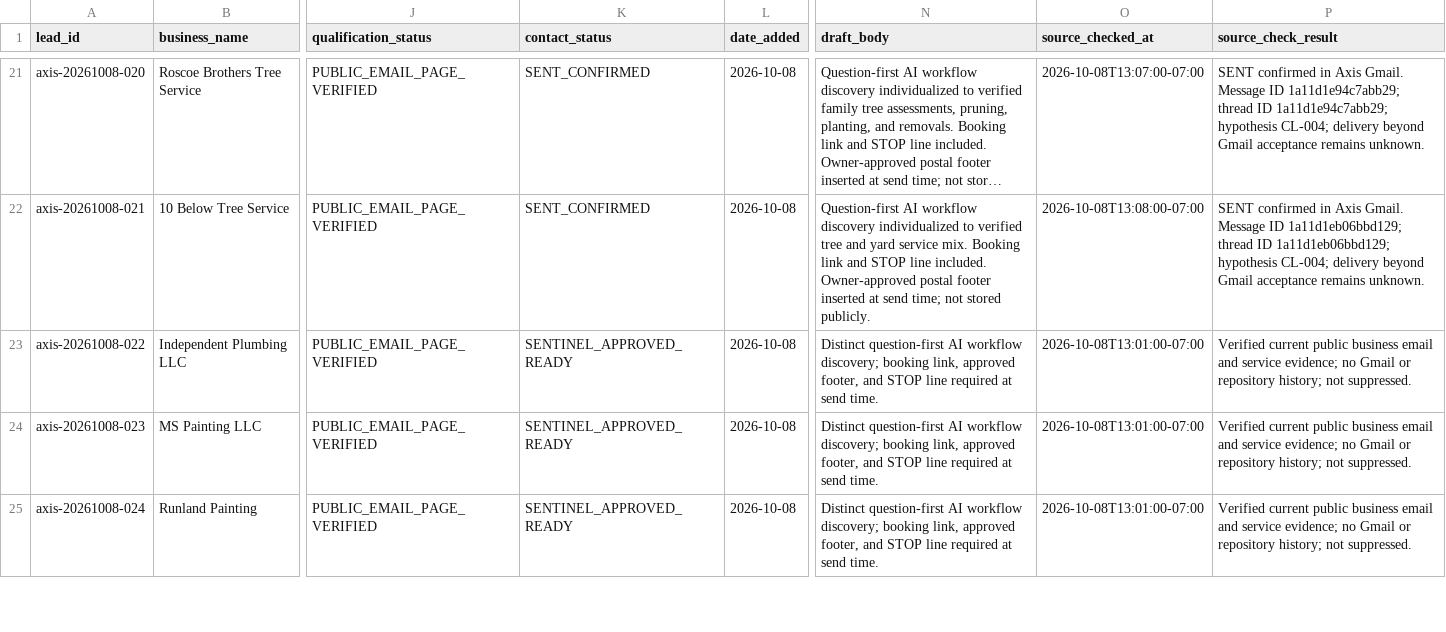
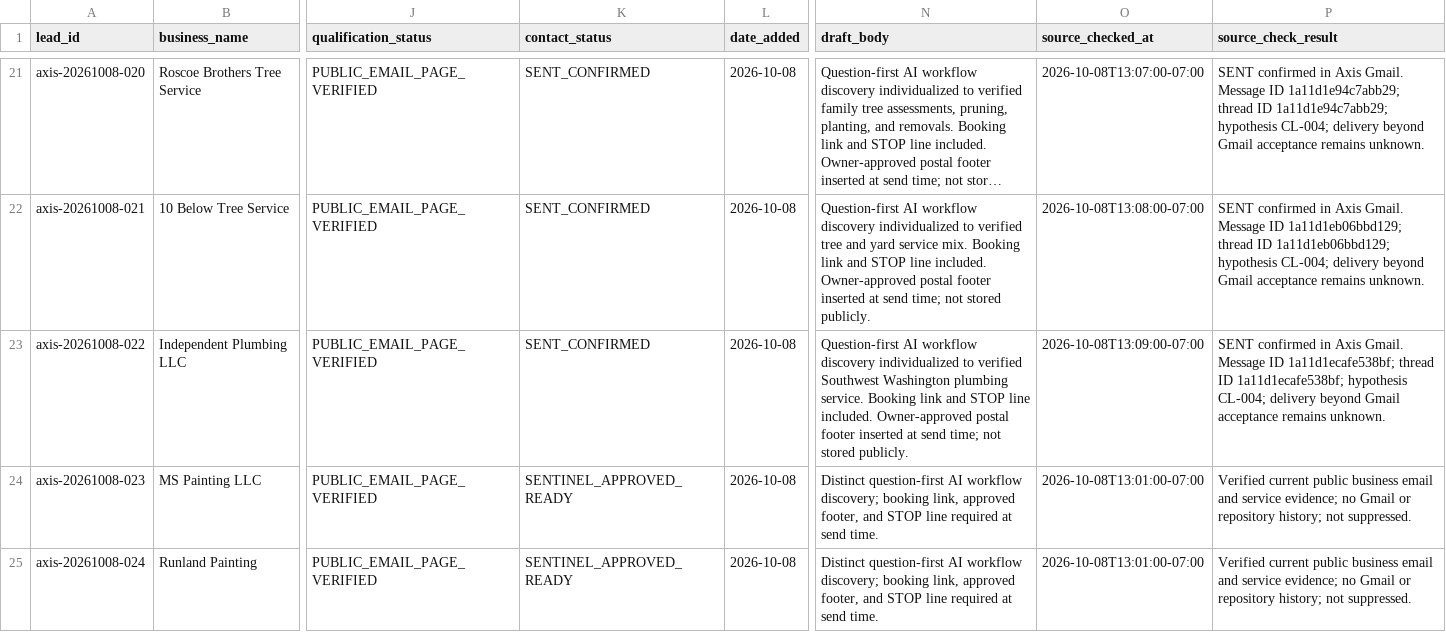
Before and after one commit to 1oldguyinaz-glitch/Master-Promt, a CSV file: axis-omni-commerce/data/leads/2026-09-29-recovery-candidates-1829.csv, drawn as a sheet; only a part is shown, gaps mark what is left out; long unchanged cells end in …; the diff names each change by its address in the sheet, - before the commit and + after, or states it on an @@ line.

Commit message:
Record Independent Plumbing confirmed send

```diff
--- a/axis-omni-commerce/data/leads/2026-09-29-recovery-candidates-1829.csv
+++ b/axis-omni-commerce/data/leads/2026-09-29-recovery-candidates-1829.csv
-K23 (contact_status): SENTINEL_APPROVED_READY
+K23 (contact_status): SENT_CONFIRMED
-N23 (draft_body): Distinct question-first AI workflow discovery; booking link, approved footer, and STOP line required at send time.
+N23 (draft_body): Question-first AI workflow discovery individualized to verified Southwest Washington plumbing service. Booking link and STOP line included. Owner-approved postal footer inserted at send time; not stored publicly.
-O23 (source_checked_at): 2026-10-08T13:01:00-07:00
+O23 (source_checked_at): 2026-10-08T13:09:00-07:00
-P23 (source_check_result): Verified current public business email and service evidence; no Gmail or repository history; not suppressed.
+P23 (source_check_result): SENT confirmed in Axis Gmail. Message ID 1a11d1ecafe538bf; thread ID 1a11d1ecafe538bf; hypothesis CL-004; delivery beyond Gmail acceptance remains unknown.
```
